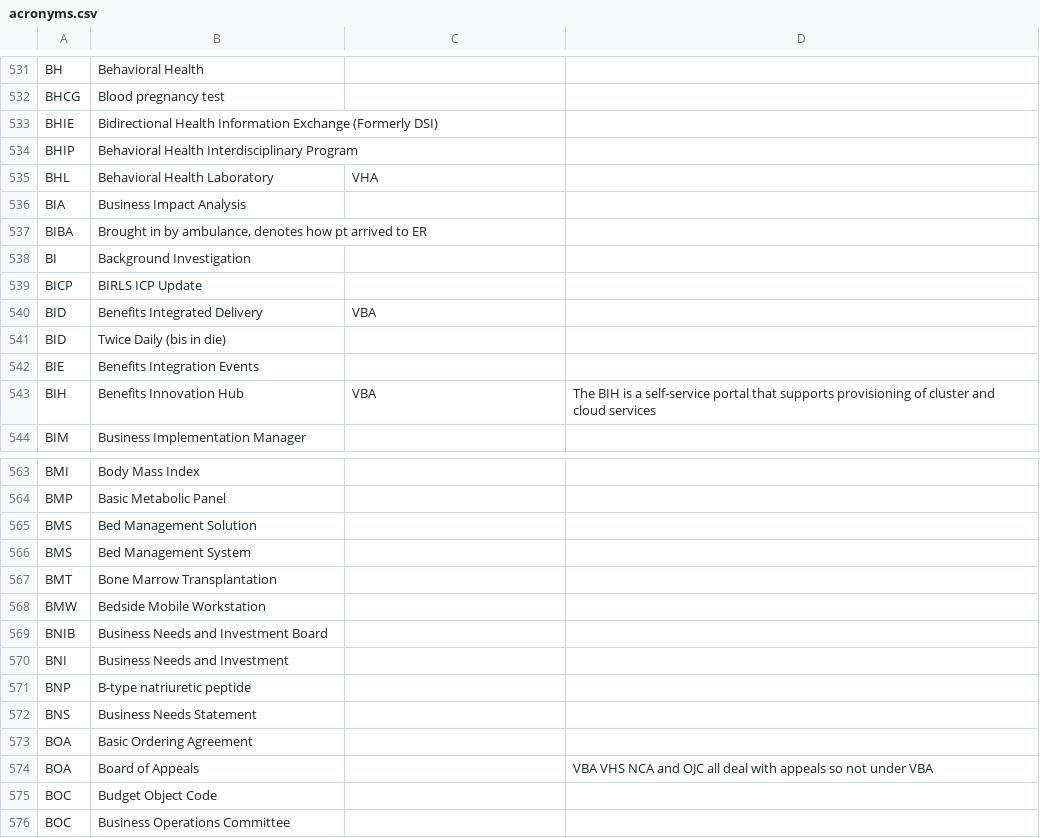
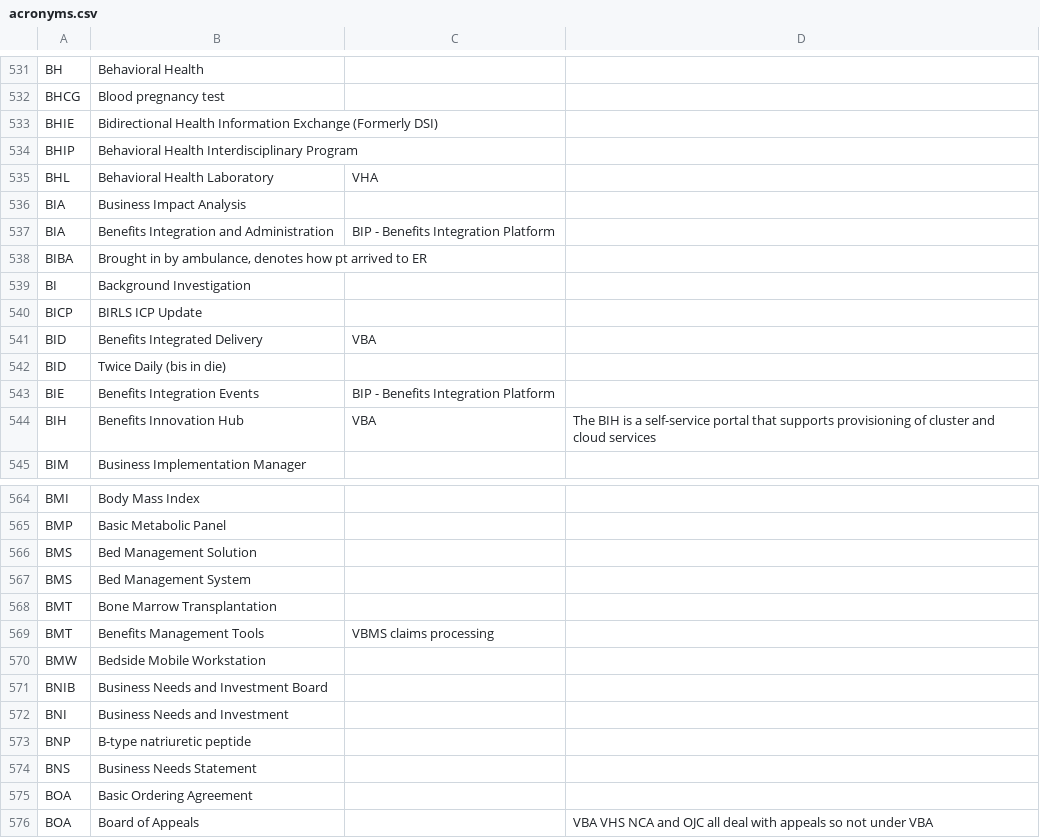
Before and after one commit to department-of-veterans-affairs/acronyms, a CSV file: acronyms.csv, drawn as a sheet; only a part is shown, gaps mark what is left out; the shorter side is filled out with more unchanged rows.

Commit message:
update to acronyms.csv
adding some new entries and context that I hope will be helpful for other new people (like me) in the future

```diff
--- a/acronyms.csv
+++ b/acronyms.csv
@@ -536,2 +536,3 @@ BHL,Behavioral Health Laboratory,VHA,
 BIA,Business Impact Analysis,,
+BIA,Benefits Integration and Administration,BIP - Benefits Integration Platform,
 BIBA,"Brought in by ambulance, denotes how pt arrived to ER",,
@@ -541,3 +542,3 @@ BID,Benefits Integrated Delivery,VBA,
 BID,Twice Daily (bis in die),,
-BIE,Benefits Integration Events,,
+BIE,Benefits Integration Events,BIP - Benefits Integration Platform,
 BIH,Benefits Innovation Hub,VBA,The BIH is a self-service portal that supports provisioning of cluster and cloud services
@@ -567,2 +568,3 @@ BMS,Bed Management System,,
 BMT,Bone Marrow Transplantation,,
+BMT,Benefits Management Tools,VBMS claims processing,
 BMW,Bedside Mobile Workstation,,
```
